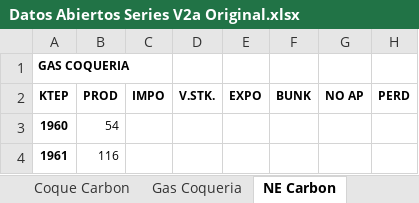
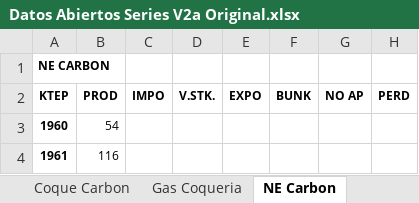
Before and after one commit to datosgobar/exploracion-balance-energetico, an Excel workbook: datos/Datos Abiertos Series V2a Original.xlsx, sheet NE Carbon, drawn as a sheet; only a part is shown; values as stored, in another font and other column widths than the file's, no borders; the diff names each change by its address in the sheet, - before the commit and + after, or states it on an @@ line.

```diff
--- a/datos/Datos Abiertos Series V2a Original.xlsx (sheet NE Carbon)
+++ b/datos/Datos Abiertos Series V2a Original.xlsx (sheet NE Carbon)
-A1 (KTEP): GAS COQUERIA
+A1 (KTEP): NE CARBON
```
Also changed, not shown: sheet Fueloil, sheet Otras naftas, sheet Gasolina, sheet Leña, sheet Biodiesel, sheet Gas A.Horno, 2 more sheets.
